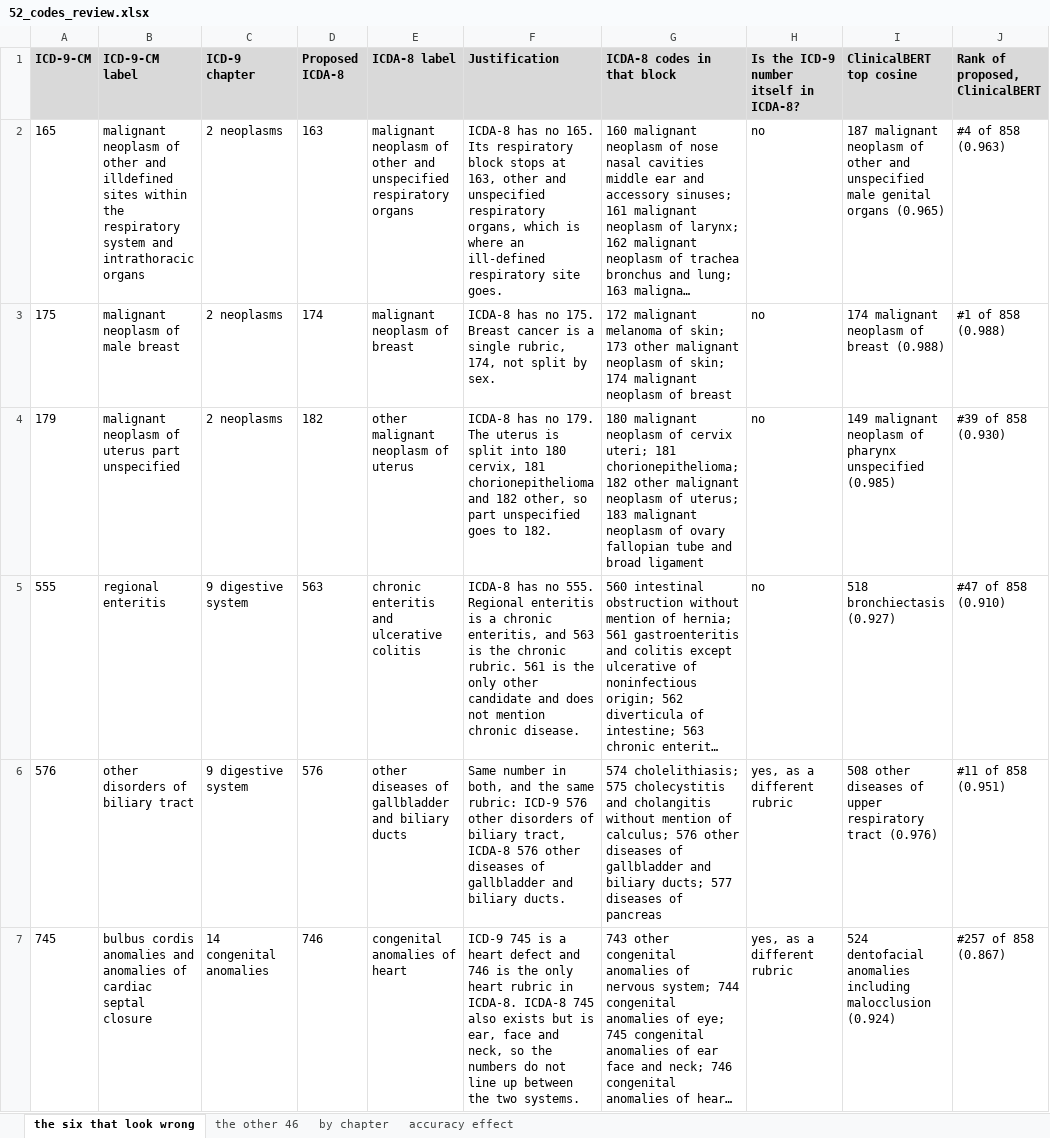
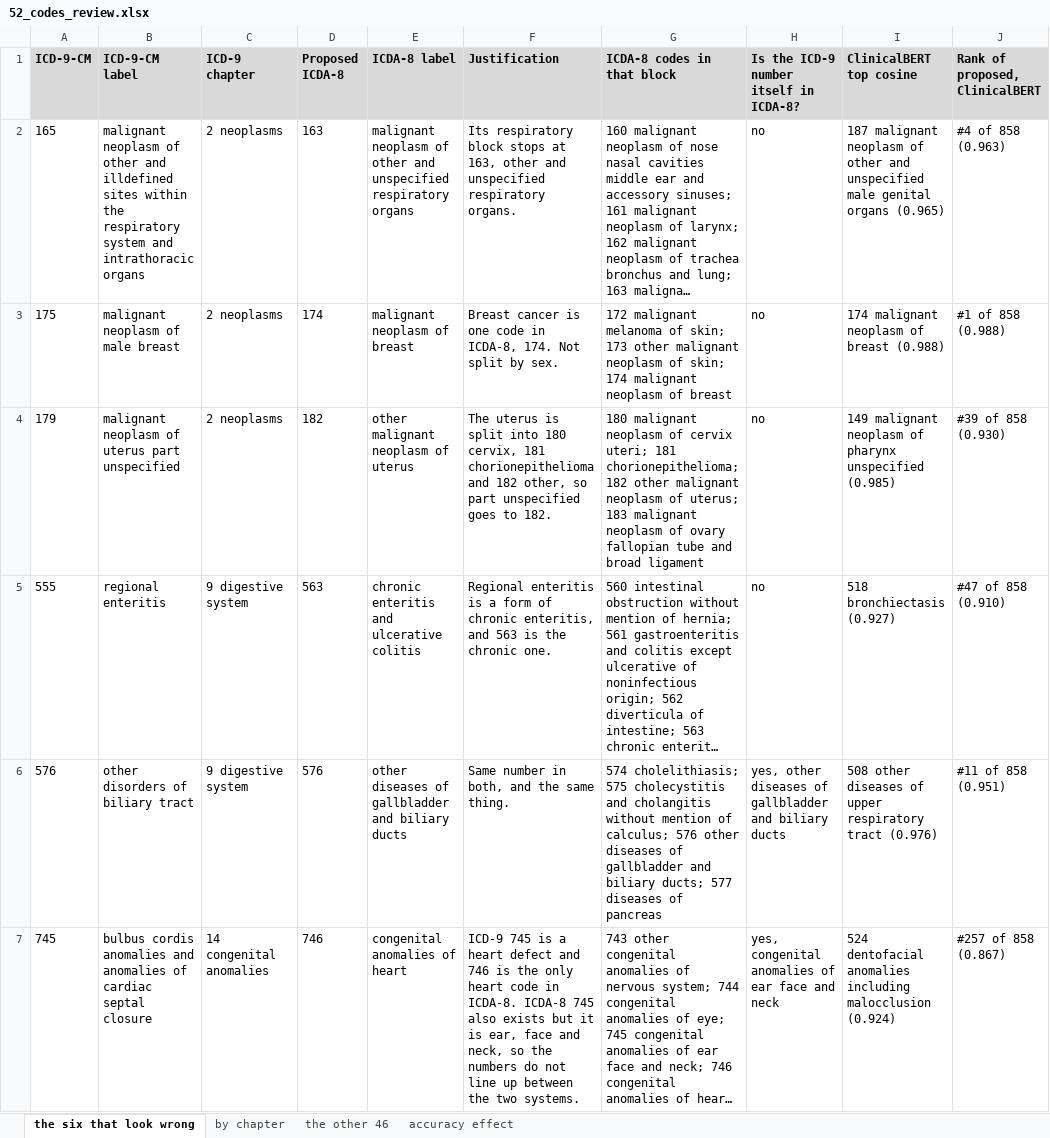
Before and after one commit to huznot/SAPBert, an Excel workbook: results/review/52_codes_review.xlsx, sheet the six that look wrong, drawn as a sheet; only a part is shown; long unchanged cells end in …; values as stored, in another font and other column widths than the file's, no borders; the diff names each change by its address in the sheet, - before the commit and + after, or states it on an @@ line.

```diff
--- a/results/review/52_codes_review.xlsx (sheet the six that look wrong)
+++ b/results/review/52_codes_review.xlsx (sheet the six that look wrong)
@@ sheet tab order changed: the six that look wrong | by chapter | the other 46 | accuracy effect @@
-F2 (Justification): ICDA-8 has no 165. Its respiratory block stops at 163, other and unspecified respiratory organs, which is where an ill-defined respiratory site goes.
+F2 (Justification): Its respiratory block stops at 163, other and unspecified respiratory organs.
-F3 (Justification): ICDA-8 has no 175. Breast cancer is a single rubric, 174, not split by…
+F3 (Justification): Breast cancer is one code in ICDA-8, 174. Not split by…
-F4 (Justification): ICDA-8 has no 179. The uterus…
+F4 (Justification): The uterus…
-F5 (Justification): ICDA-8 has no 555. Regional enteritis is a chronic enteritis, and 563 is the chronic rubric. 561 is the only other candidate and does not mention chronic disease.
+F5 (Justification): Regional enteritis is a form of chronic enteritis, and 563 is the chronic one.
-F6 (Justification): …the same rubric: ICD-9 576 other disorders of biliary tract, ICDA-8 576 other diseases of gallbladder and biliary ducts.
+F6 (Justification): …the same thing.
-H6: yes, as a different rubric
+H6: yes, other diseases of gallbladder and biliary ducts
-F7 (Justification): …only heart rubric in ICDA-8. ICDA-8 745 also exists but is ear,…
+F7 (Justification): …only heart code in ICDA-8. ICDA-8 745 also exists but it is ear,…
-H7: yes, as a different rubric
+H7: yes, congenital anomalies of ear face and neck
```
Also changed, not shown: sheet accuracy effect, sheet the other 46, results/review/52_codes_no_icda8.xlsx, 6 other files.
